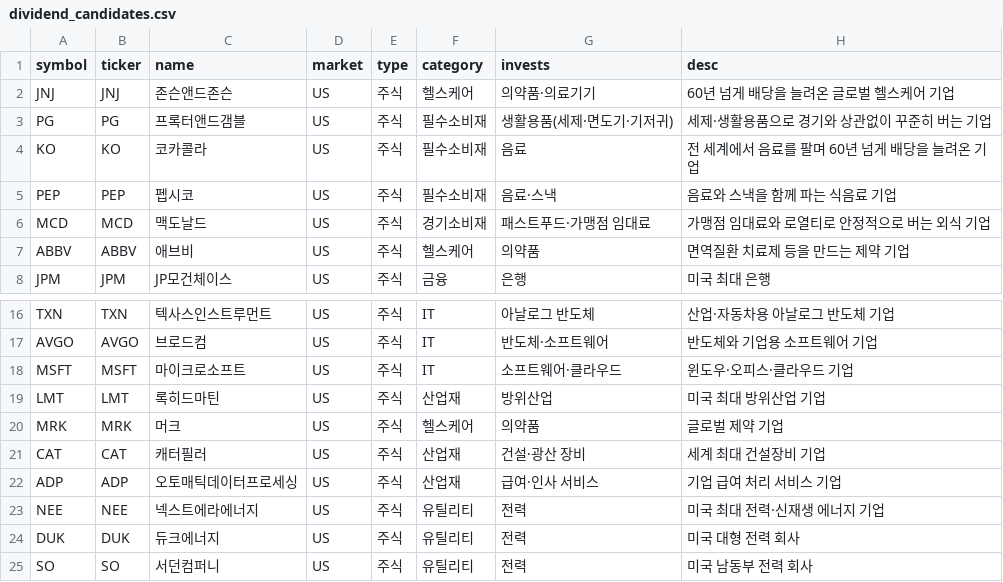
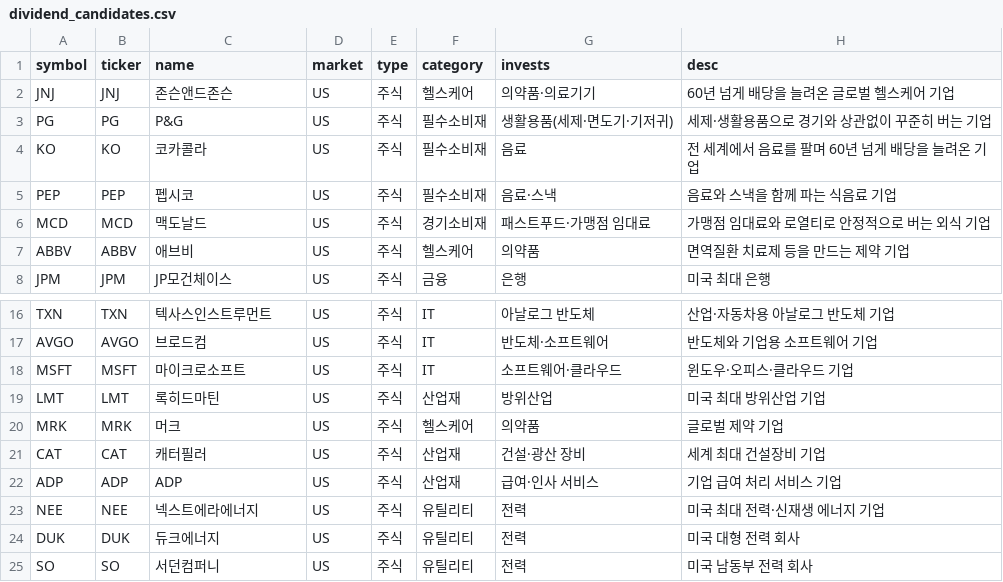
Before and after one commit to ksw1016v/goldenducklab-auto, a CSV file: etf/dividend_candidates.csv, drawn as a sheet; only a part is shown, gaps mark what is left out.

```diff
--- a/etf/dividend_candidates.csv
+++ b/etf/dividend_candidates.csv
@@ -2,3 +2,3 @@ symbol,ticker,name,market,type,category,invests,desc
 JNJ,JNJ,존슨앤드존슨,US,주식,헬스케어,의약품·의료기기,60년 넘게 배당을 늘려온 글로벌 헬스케어 기업
-PG,PG,프록터앤드갬블,US,주식,필수소비재,생활용품(세제·면도기·기저귀),세제·생활용품으로 경기와 상관없이 꾸준히 버는 기업
+PG,PG,P&G,US,주식,필수소비재,생활용품(세제·면도기·기저귀),세제·생활용품으로 경기와 상관없이 꾸준히 버는 기업
 KO,KO,코카콜라,US,주식,필수소비재,음료,전 세계에서 음료를 팔며 60년 넘게 배당을 늘려온 기업
@@ -21,3 +21,3 @@ MRK,MRK,머크,US,주식,헬스케어,의약품,글로벌 제약 기업
 CAT,CAT,캐터필러,US,주식,산업재,건설·광산 장비,세계 최대 건설장비 기업
-ADP,ADP,오토매틱데이터프로세싱,US,주식,산업재,급여·인사 서비스,기업 급여 처리 서비스 기업
+ADP,ADP,ADP,US,주식,산업재,급여·인사 서비스,기업 급여 처리 서비스 기업
 NEE,NEE,넥스트에라에너지,US,주식,유틸리티,전력,미국 최대 전력·신재생 에너지 기업
```
Also changed, not shown: 2 other files.
